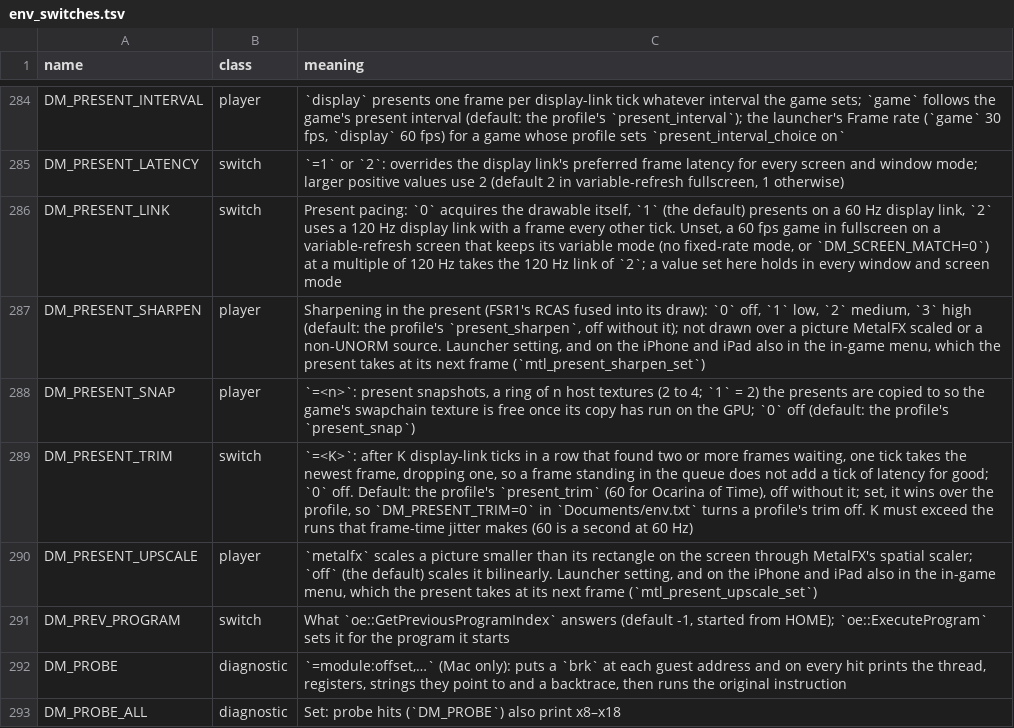
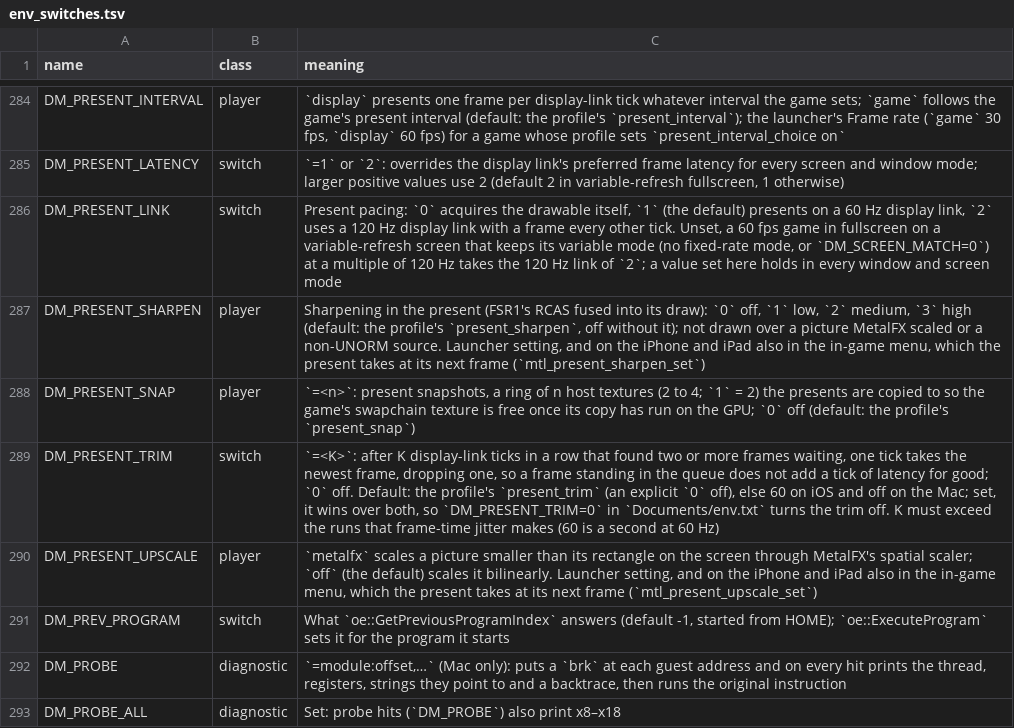
Before and after one commit to kencalx/NX18, a TSV file: docs/env_switches.tsv, drawn as a sheet; only a part is shown, gaps mark what is left out.

```diff
--- a/docs/env_switches.tsv
+++ b/docs/env_switches.tsv
@@ -288,3 +288,3 @@ DM_PRESENT_SHARPEN	player	Sharpening in the present (FSR1's RCAS fused into its
 DM_PRESENT_SNAP	player	`=<n>`: present snapshots, a ring of n host textures (2 to 4; `1` = 2) the presents are copied to so the game's swapchain texture is free once its copy has run on the GPU; `0` off (default: the profile's `present_snap`)
-DM_PRESENT_TRIM	switch	`=<K>`: after K display-link ticks in a row that found two or more frames waiting, one tick takes the newest frame, dropping one, so a frame standing in the queue does not add a tick of latency for good; `0` off. Default: the profile's `present_trim` (60 for Ocarina of Time), off without it; set, it wins over the profile, so `DM_PRESENT_TRIM=0` in `Documents/env.txt` turns a profile's trim off. K must exceed the runs that frame-time jitter makes (60 is a second at 60 Hz)
+DM_PRESENT_TRIM	switch	`=<K>`: after K display-link ticks in a row that found two or more frames waiting, one tick takes the newest frame, dropping one, so a frame standing in the queue does not add a tick of latency for good; `0` off. Default: the profile's `present_trim` (an explicit `0` off), else 60 on iOS and off on the Mac; set, it wins over both, so `DM_PRESENT_TRIM=0` in `Documents/env.txt` turns the trim off. K must exceed the runs that frame-time jitter makes (60 is a second at 60 Hz)
 DM_PRESENT_UPSCALE	player	`metalfx` scales a picture smaller than its rectangle on the screen through MetalFX's spatial scaler; `off` (the default) scales it bilinearly. Launcher setting, and on the iPhone and iPad also in the in-game menu, which the present takes at its next frame (`mtl_present_upscale_set`)
```
Also changed, not shown: 9 other files.
